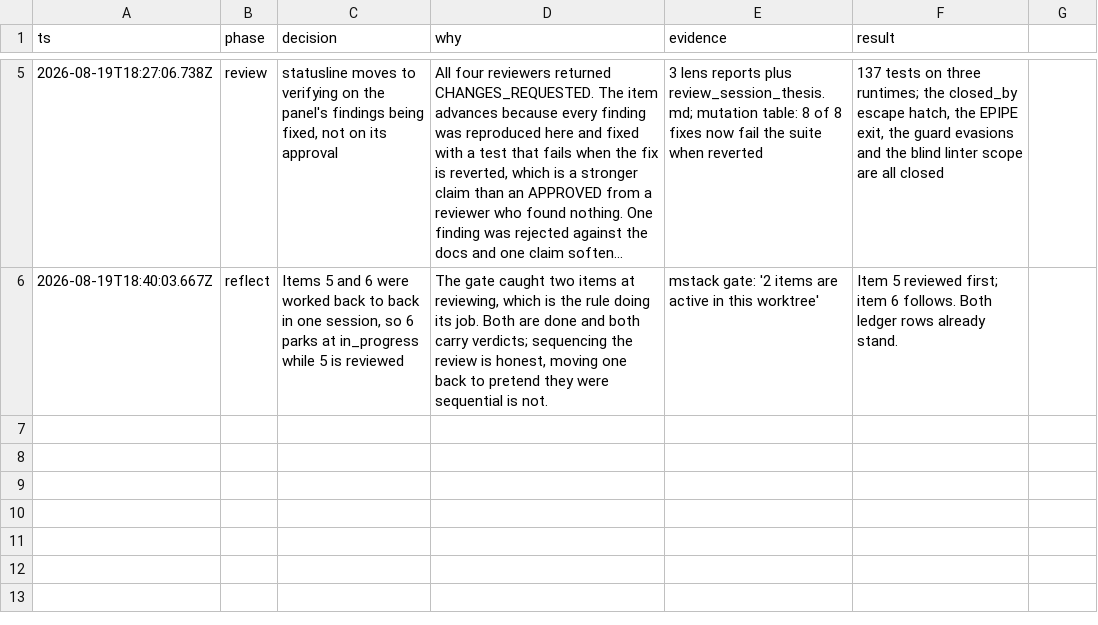
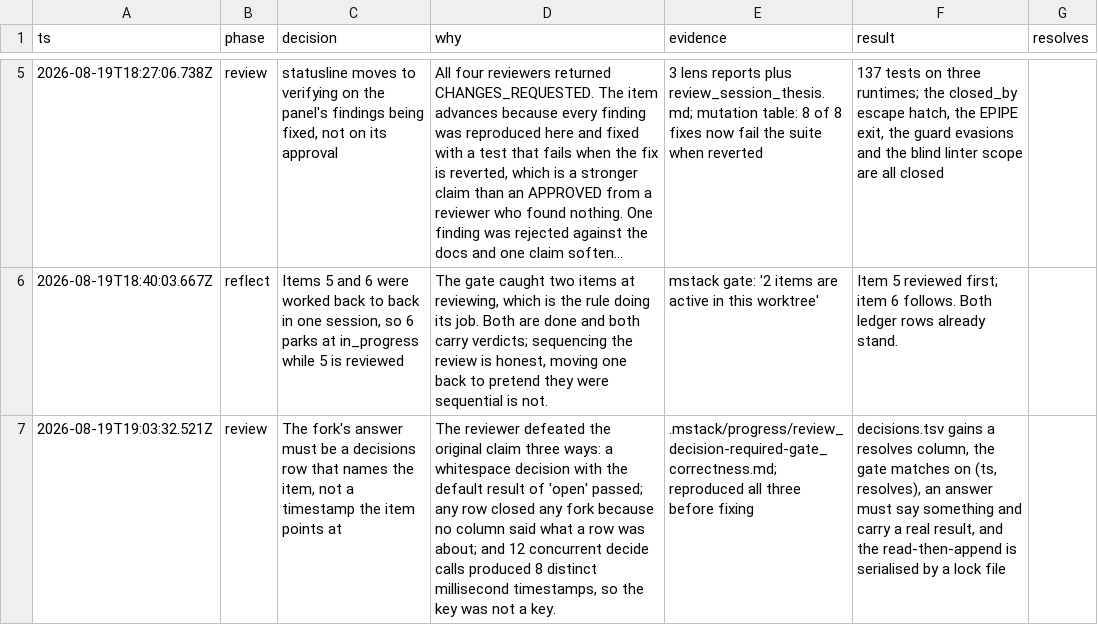
Before and after one commit to romerma/mstack, a TSV file: .mstack/decisions.tsv, drawn as a sheet; only a part is shown, gaps mark what is left out; long unchanged cells end in …; the diff names each change by its address in the sheet, - before the commit and + after, or states it on an @@ line.

Commit message:
fix: make the fork's answer an answer
An independent reviewer defeated the previous commit's central claim
three ways, and all three reproduced here before being fixed.

`decide --resolves X --decision " "` wrote a row that was a timestamp
plus the literal word "open" — `--result` defaults to that — and the gate
called the fork answered. No hand-editing needed.

Any row satisfied any item. `decisions.tsv` had no column naming the fork
a row answers, so `--resolves` left no trace in the row at all and a
decision about tabs versus spaces closed a fork about a public API
contract. The row now carries `resolves`, the gate matches on the pair,
and the README's "the only way to answer it" is true rather than
aspirational.

`ts` was used as the primary key and is not one: twelve concurrent
`decide` calls produced eight distinct millisecond timestamps, because
each read the file before any had written. Fan-out is a shipped feature,
so that is the designed workflow. The read-then-append is one critical
section now, guarded by an atomic lock file that breaks a stale lock
rather than deadlocking — losing serialisation is recoverable, a CLI that
hangs is not.

Adding a column meant a migration: `ensureHeader` widens an existing
header when the new one extends it, and refuses anything else, because a
rename or a reorder is not a widening and guessing at one is how data
gets attributed to the wrong column. Verified against this repository's
own six-column store: header widened, six existing rows intact.

Also from the same review: an unreadable `decisions.tsv` threw out of the
middle of the gate, so every check below it silently never ran; the pass
line counted cancelled items; the check stayed silent when no fork
existed while both its siblings always speak; `worktree list --nope`
succeeded silently; and `--subagent=false` turned subagent mode on,
because the prefix match never looked at the value.

```diff
--- a/.mstack/decisions.tsv
+++ b/.mstack/decisions.tsv
-G1: (empty)
+G1: resolves
+row 7: 2026-08-19T19:03:32.521Z | review | The fork's answer must be a decisions row that names the item, not a timestamp the item points at | The reviewer defeated the original claim three ways: a whitespace decision with the default result of 'open' passed; any row closed any fork because no column said what a row was about; and 12 concurrent decide calls produced 8 distinct millisecond timestamps, so the key was not a key. | .mstack/progress/review_decision-required-gate_correctness.md; reproduced all three before fixing | decisions.tsv gains a resolves column, the gate matches on (ts, resolves), an answer must say something and carry a real result, and the read-then-append is serialised by a lock file
```
Also changed, not shown: 9 other files.
